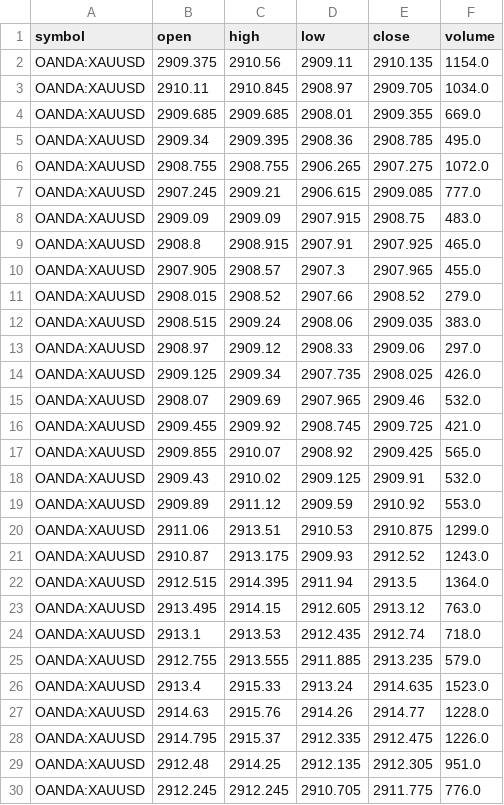
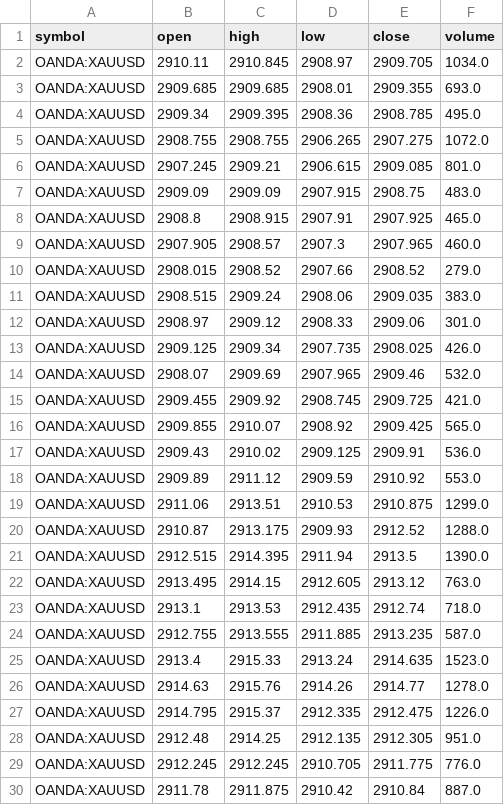
Before and after one commit to Gianpz/trade_ai, a CSV file: candele.csv, drawn as a sheet; only a part is shown; the shorter side is filled out with more unchanged rows; the diff covers the shown part only.

```diff
--- a/candele.csv
+++ b/candele.csv
@@ -1,14 +1,13 @@
 symbol,open,high,low,close,volume
-OANDA:XAUUSD,2909.375,2910.56,2909.11,2910.135,1154.0
 OANDA:XAUUSD,2910.11,2910.845,2908.97,2909.705,1034.0
-OANDA:XAUUSD,2909.685,2909.685,2908.01,2909.355,669.0
+OANDA:XAUUSD,2909.685,2909.685,2908.01,2909.355,693.0
 OANDA:XAUUSD,2909.34,2909.395,2908.36,2908.785,495.0
 OANDA:XAUUSD,2908.755,2908.755,2906.265,2907.275,1072.0
-OANDA:XAUUSD,2907.245,2909.21,2906.615,2909.085,777.0
+OANDA:XAUUSD,2907.245,2909.21,2906.615,2909.085,801.0
 OANDA:XAUUSD,2909.09,2909.09,2907.915,2908.75,483.0
 OANDA:XAUUSD,2908.8,2908.915,2907.91,2907.925,465.0
-OANDA:XAUUSD,2907.905,2908.57,2907.3,2907.965,455.0
+OANDA:XAUUSD,2907.905,2908.57,2907.3,2907.965,460.0
 OANDA:XAUUSD,2908.015,2908.52,2907.66,2908.52,279.0
 OANDA:XAUUSD,2908.515,2909.24,2908.06,2909.035,383.0
-OANDA:XAUUSD,2908.97,2909.12,2908.33,2909.06,297.0
+OANDA:XAUUSD,2908.97,2909.12,2908.33,2909.06,301.0
 OANDA:XAUUSD,2909.125,2909.34,2907.735,2908.025,426.0
@@ -17,12 +16,12 @@ OANDA:XAUUSD,2909.455,2909.92,2908.745,2909.725,421.0
 OANDA:XAUUSD,2909.855,2910.07,2908.92,2909.425,565.0
-OANDA:XAUUSD,2909.43,2910.02,2909.125,2909.91,532.0
+OANDA:XAUUSD,2909.43,2910.02,2909.125,2909.91,536.0
 OANDA:XAUUSD,2909.89,2911.12,2909.59,2910.92,553.0
 OANDA:XAUUSD,2911.06,2913.51,2910.53,2910.875,1299.0
-OANDA:XAUUSD,2910.87,2913.175,2909.93,2912.52,1243.0
-OANDA:XAUUSD,2912.515,2914.395,2911.94,2913.5,1364.0
+OANDA:XAUUSD,2910.87,2913.175,2909.93,2912.52,1288.0
+OANDA:XAUUSD,2912.515,2914.395,2911.94,2913.5,1390.0
 OANDA:XAUUSD,2913.495,2914.15,2912.605,2913.12,763.0
 OANDA:XAUUSD,2913.1,2913.53,2912.435,2912.74,718.0
-OANDA:XAUUSD,2912.755,2913.555,2911.885,2913.235,579.0
+OANDA:XAUUSD,2912.755,2913.555,2911.885,2913.235,587.0
 OANDA:XAUUSD,2913.4,2915.33,2913.24,2914.635,1523.0
-OANDA:XAUUSD,2914.63,2915.76,2914.26,2914.77,1228.0
+OANDA:XAUUSD,2914.63,2915.76,2914.26,2914.77,1278.0
 OANDA:XAUUSD,2914.795,2915.37,2912.335,2912.475,1226.0
```
Also changed, not shown: 1 added row and 72 edited cells elsewhere in this file.
